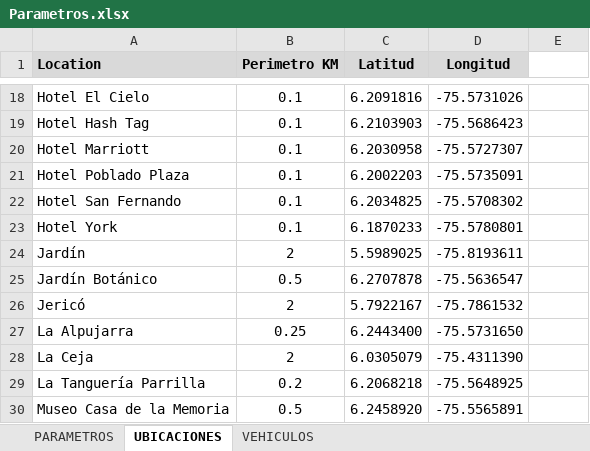
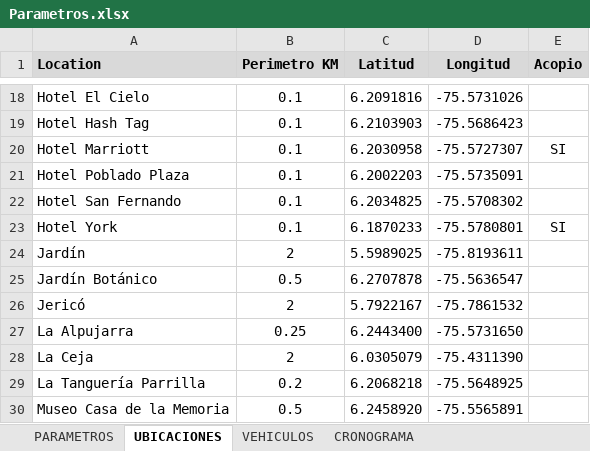
Before and after one commit to juanesarroyaved/control_gps, an Excel workbook: parametros_control/Parametros.xlsx, sheet UBICACIONES, drawn as a sheet; only a part is shown, gaps mark what is left out; values as stored, in another font and other column widths than the file's, no borders; the diff names each change by its address in the sheet, - before the commit and + after, or states it on an @@ line.

```diff
--- a/parametros_control/Parametros.xlsx (sheet UBICACIONES)
+++ b/parametros_control/Parametros.xlsx (sheet UBICACIONES)
+sheet tab: CRONOGRAMA
-E1: (empty)
+E1: Acopio
-E1 fill: none
+E1 fill: #D9D9D9
-E20 (Acopio): (empty)
+E20 (Acopio): SI
-E23 (Acopio): (empty)
+E23 (Acopio): SI
```
Also changed, not shown: sheet VEHICULOS, 2 other files.
